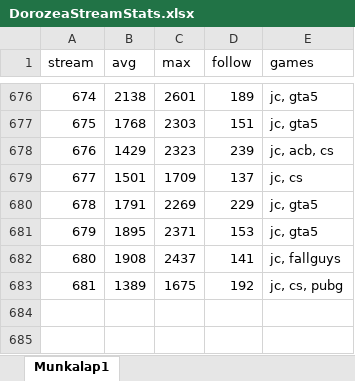
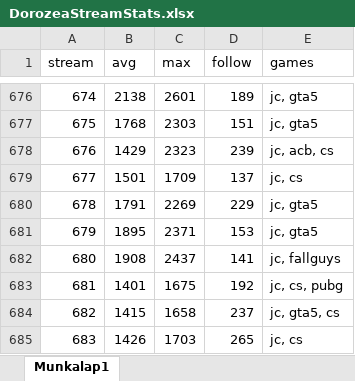
Before and after one commit to balintkardos/ChatlogDorozea, an Excel workbook: DorozeaStreamStats.xlsx, sheet Munkalap1, drawn as a sheet; only a part is shown, gaps mark what is left out; values as stored, in another font and other column widths than the file's, no borders; charts and pictures not drawn; the diff names each change by its address in the sheet, - before the commit and + after, or states it on an @@ line.

```diff
--- a/DorozeaStreamStats.xlsx (sheet Munkalap1)
+++ b/DorozeaStreamStats.xlsx (sheet Munkalap1)
-B683 (avg): 1389
+B683 (avg): 1401
+row 684: 682 | 1415 | 1658 | 237 | jc, gta5, cs
+row 685: 683 | 1426 | 1703 | 265 | jc, cs
```
Also changed, not shown: 4 other files.
